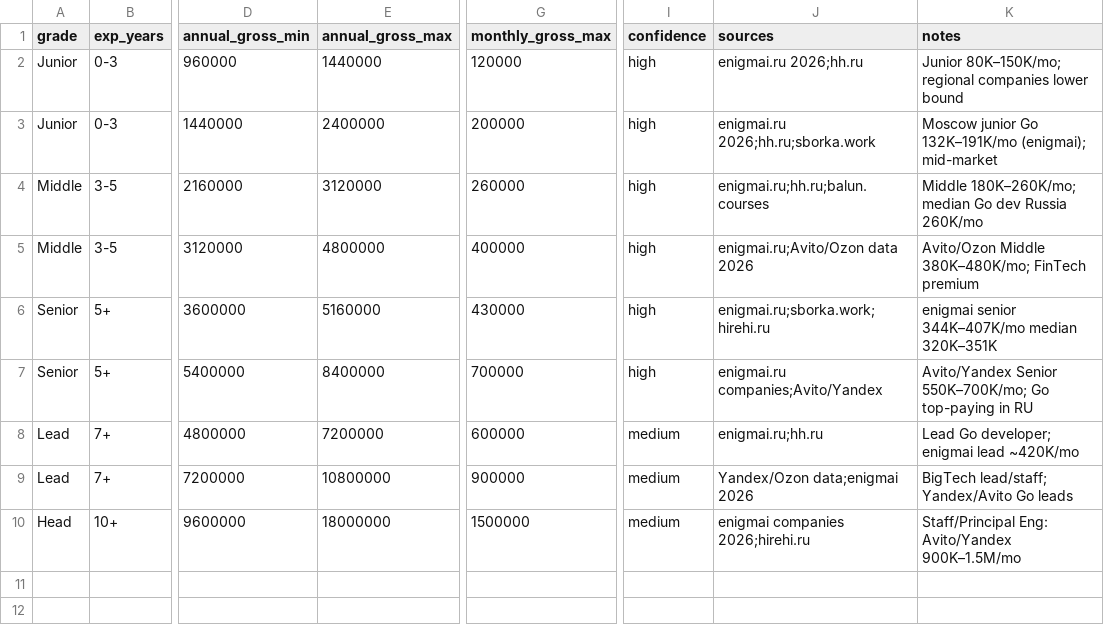
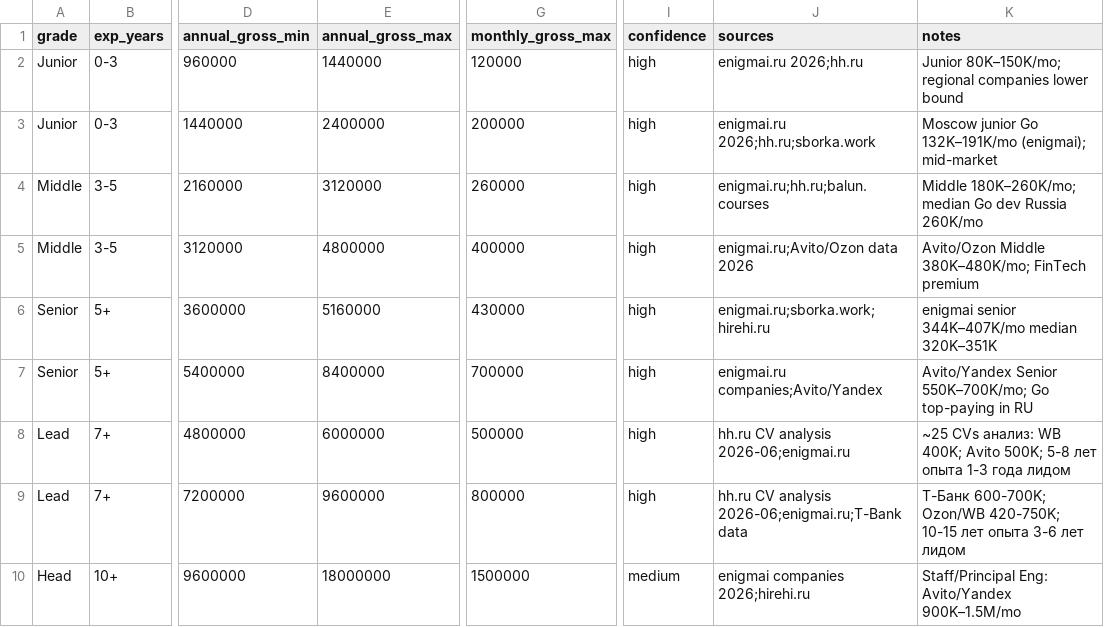
Before and after one commit to dariavn/salary-dashboard, a CSV file: data/csv/go_developer/russia_grades.csv, drawn as a sheet; only a part is shown, gaps mark what is left out; the diff names each change by its address in the sheet, - before the commit and + after, or states it on an @@ line.

```diff
--- a/data/csv/go_developer/russia_grades.csv
+++ b/data/csv/go_developer/russia_grades.csv
-E8 (annual_gross_max): 7200000
+E8 (annual_gross_max): 6000000
-G8 (monthly_gross_max): 600000
+G8 (monthly_gross_max): 500000
-I8:I9 (confidence): medium
+I8:I9 (confidence): high
-J8 (sources): enigmai.ru;hh.ru
+J8 (sources): hh.ru CV analysis 2026-06;enigmai.ru
-K8 (notes): Lead Go developer; enigmai lead ~420K/mo
+K8 (notes): ~25 CVs анализ: WB 400K; Avito 500K; 5-8 лет опыта 1-3 года лидом
-E9 (annual_gross_max): 10800000
+E9 (annual_gross_max): 9600000
-G9 (monthly_gross_max): 900000
+G9 (monthly_gross_max): 800000
-J9 (sources): Yandex/Ozon data;enigmai 2026
+J9 (sources): hh.ru CV analysis 2026-06;enigmai.ru;T-Bank data
-K9 (notes): BigTech lead/staff; Yandex/Avito Go leads
+K9 (notes): Т-Банк 600-700K; Ozon/WB 420-750K; 10-15 лет опыта 3-6 лет лидом
```
Also changed, not shown: data/csv/go_developer/russia_domains.csv, data/csv/go_developer/russia_sources.csv.
